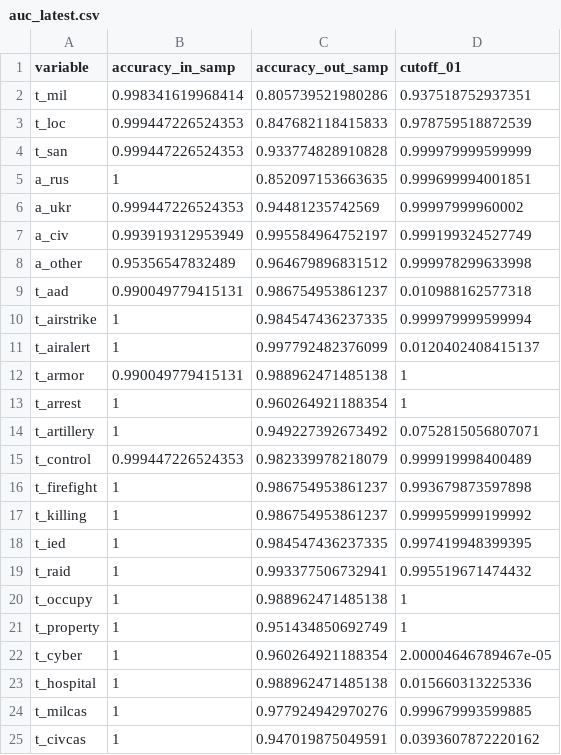
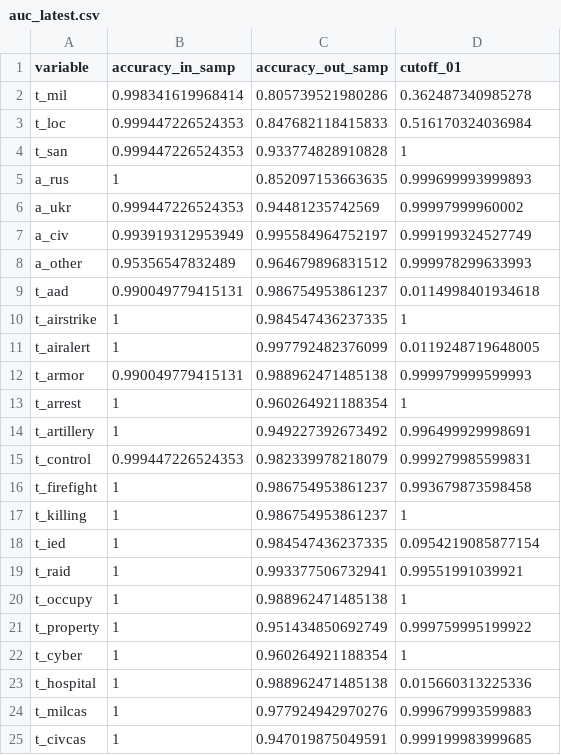
Before and after one commit to zhukovyuri/VIINA, a CSV file: Diagnostics/auc_latest.csv, drawn as a sheet.

Commit message:
Data update

```diff
--- a/Diagnostics/auc_latest.csv
+++ b/Diagnostics/auc_latest.csv
@@ -1,25 +1,25 @@
 variable,accuracy_in_samp,accuracy_out_samp,cutoff_01
-t_mil,0.998341619968414,0.805739521980286,0.937518752937351
-t_loc,0.999447226524353,0.847682118415833,0.978759518872539
-t_san,0.999447226524353,0.933774828910828,0.999979999599999
-a_rus,1,0.852097153663635,0.999699994001851
+t_mil,0.998341619968414,0.805739521980286,0.362487340985278
+t_loc,0.999447226524353,0.847682118415833,0.516170324036984
+t_san,0.999447226524353,0.933774828910828,1
+a_rus,1,0.852097153663635,0.999699993999893
 a_ukr,0.999447226524353,0.94481235742569,0.99997999960002
 a_civ,0.993919312953949,0.995584964752197,0.999199324527749
-a_other,0.95356547832489,0.964679896831512,0.999978299633998
-t_aad,0.990049779415131,0.986754953861237,0.010988162577318
-t_airstrike,1,0.984547436237335,0.999979999599994
-t_airalert,1,0.997792482376099,0.0120402408415137
-t_armor,0.990049779415131,0.988962471485138,1
+a_other,0.95356547832489,0.964679896831512,0.999978299633993
+t_aad,0.990049779415131,0.986754953861237,0.0114998401934618
+t_airstrike,1,0.984547436237335,1
+t_airalert,1,0.997792482376099,0.0119248719648005
+t_armor,0.990049779415131,0.988962471485138,0.999979999599993
 t_arrest,1,0.960264921188354,1
-t_artillery,1,0.949227392673492,0.0752815056807071
-t_control,0.999447226524353,0.982339978218079,0.999919998400489
-t_firefight,1,0.986754953861237,0.993679873597898
-t_killing,1,0.986754953861237,0.999959999199992
-t_ied,1,0.984547436237335,0.997419948399395
-t_raid,1,0.993377506732941,0.995519671474432
+t_artillery,1,0.949227392673492,0.996499929998691
+t_control,0.999447226524353,0.982339978218079,0.999279985599831
+t_firefight,1,0.986754953861237,0.993679873598458
+t_killing,1,0.986754953861237,1
+t_ied,1,0.984547436237335,0.0954219085877154
+t_raid,1,0.993377506732941,0.99551991039921
 t_occupy,1,0.988962471485138,1
-t_property,1,0.951434850692749,1
-t_cyber,1,0.960264921188354,2.00004646789467e-05
+t_property,1,0.951434850692749,0.999759995199922
+t_cyber,1,0.960264921188354,1
 t_hospital,1,0.988962471485138,0.015660313225336
-t_milcas,1,0.977924942970276,0.999679993599885
-t_civcas,1,0.947019875049591,0.0393607872220162
+t_milcas,1,0.977924942970276,0.999679993599883
+t_civcas,1,0.947019875049591,0.999199983999685
```
Also changed, not shown: 9 other files.
